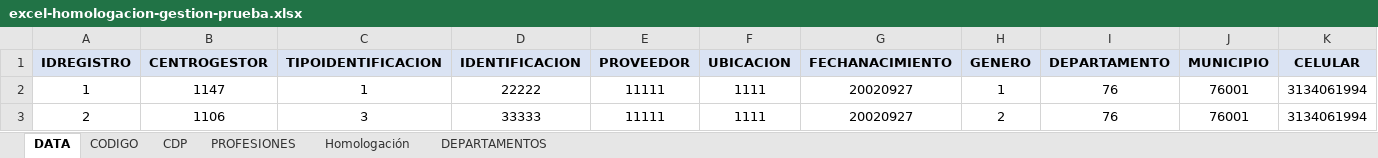
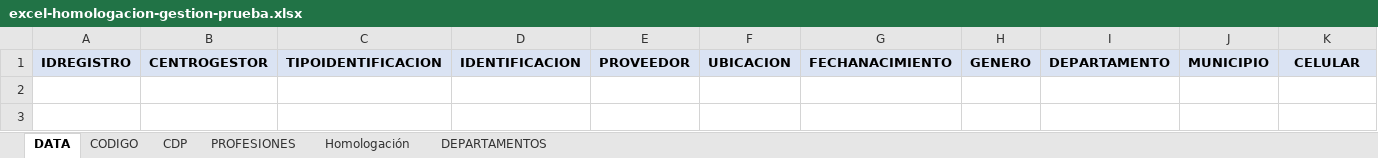
Before and after one commit to jegonzalez-cloud/GestionContractual-Lte, an Excel workbook: src/assets/img/excel-homologacion-gestion-prueba.xlsx, sheet DATA, drawn as a sheet; only a part is shown; values as stored, in another font and other column widths than the file's, no borders; rows hold the shown columns only; the diff names each change by its address in the sheet, - before the commit and + after, or states it on an @@ line.

```diff
--- a/src/assets/img/excel-homologacion-gestion-prueba.xlsx (sheet DATA)
+++ b/src/assets/img/excel-homologacion-gestion-prueba.xlsx (sheet DATA)
-row 2: 1 | 1147 | 1 | 22222 | 11111 | 1111 | 20020927 | 1 | 76 | 76001 | 3134061994
-row 3: 2 | 1106 | 3 | 33333 | 11111 | 1111 | 20020927 | 2 | 76 | 76001 | 3134061994
```
Also changed, not shown: sheet DEPARTAMENTOS, sheet CDP, sheet CODIGO, 5 other files.
